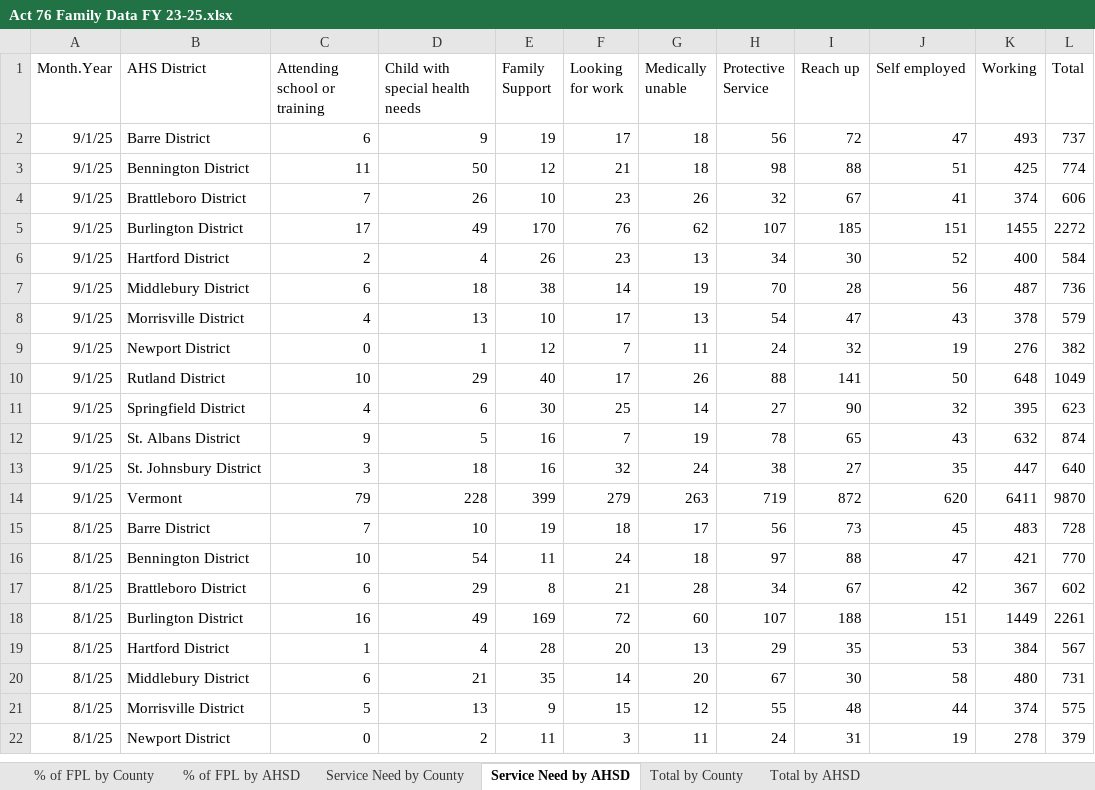
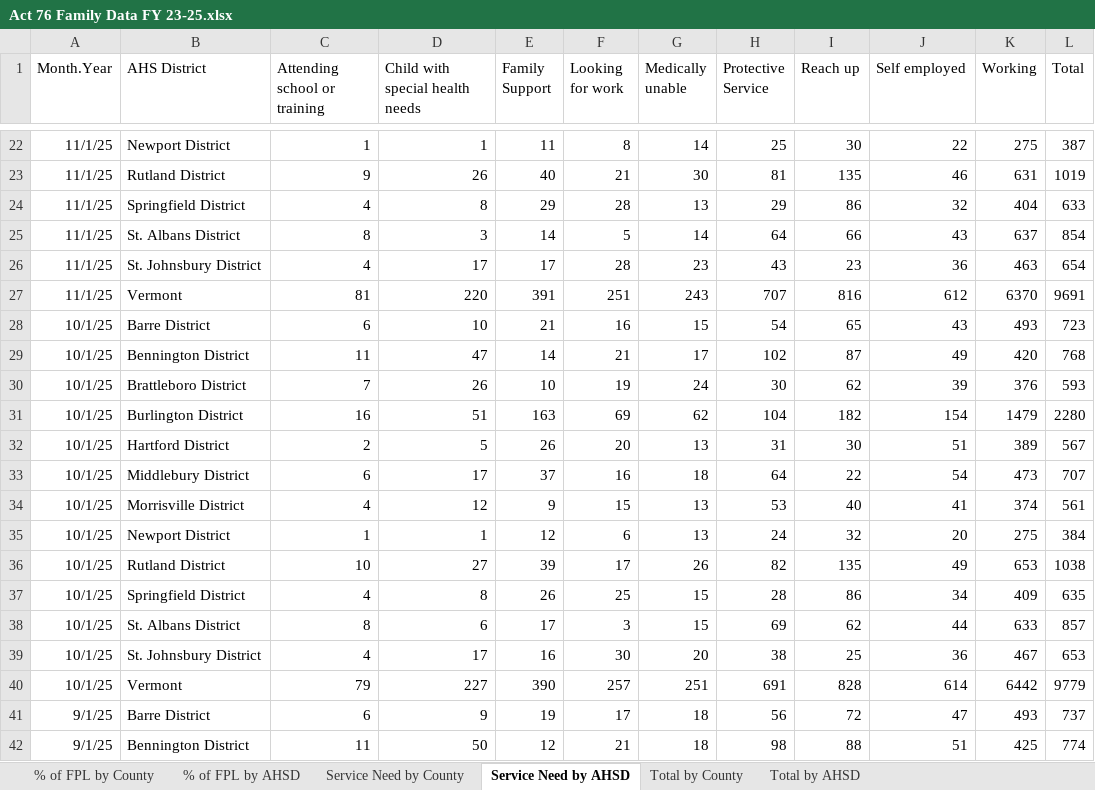
Before and after one commit to vermontkidsdata-org/vermontkidsdata-app, an Excel workbook: suppression/Act 76 Family Data FY 23-25.xlsx, sheet Service Need by AHSD, drawn as a sheet; only a part is shown, gaps mark what is left out; the shorter side is filled out with more unchanged rows; values as stored, in another font and other column widths than the file's, no borders; charts and pictures not drawn; the diff covers the shown part only; the diff names each change by its address in the sheet, - before the commit and + after, or states it on an @@ line.

```diff
--- a/suppression/Act 76 Family Data FY 23-25.xlsx (sheet Service Need by AHSD)
+++ b/suppression/Act 76 Family Data FY 23-25.xlsx (sheet Service Need by AHSD)
+row 22: 11/1/25 | Newport District | 1 | 1 | 11 | 8 | 14 | 25 | 30 | 22 | 275 | 387
+row 23: 11/1/25 | Rutland District | 9 | 26 | 40 | 21 | 30 | 81 | 135 | 46 | 631 | 1019
+row 24: 11/1/25 | Springfield District | 4 | 8 | 29 | 28 | 13 | 29 | 86 | 32 | 404 | 633
+row 25: 11/1/25 | St. Albans District | 8 | 3 | 14 | 5 | 14 | 64 | 66 | 43 | 637 | 854
+row 26: 11/1/25 | St. Johnsbury District | 4 | 17 | 17 | 28 | 23 | 43 | 23 | 36 | 463 | 654
+row 27: 11/1/25 | Vermont | 81 | 220 | 391 | 251 | 243 | 707 | 816 | 612 | 6370 | 9691
+row 28: 10/1/25 | Barre District | 6 | 10 | 21 | 16 | 15 | 54 | 65 | 43 | 493 | 723
+row 29: 10/1/25 | Bennington District | 11 | 47 | 14 | 21 | 17 | 102 | 87 | 49 | 420 | 768
+row 30: 10/1/25 | Brattleboro District | 7 | 26 | 10 | 19 | 24 | 30 | 62 | 39 | 376 | 593
+row 31: 10/1/25 | Burlington District | 16 | 51 | 163 | 69 | 62 | 104 | 182 | 154 | 1479 | 2280
+row 32: 10/1/25 | Hartford District | 2 | 5 | 26 | 20 | 13 | 31 | 30 | 51 | 389 | 567
+row 33: 10/1/25 | Middlebury District | 6 | 17 | 37 | 16 | 18 | 64 | 22 | 54 | 473 | 707
+row 34: 10/1/25 | Morrisville District | 4 | 12 | 9 | 15 | 13 | 53 | 40 | 41 | 374 | 561
+row 35: 10/1/25 | Newport District | 1 | 1 | 12 | 6 | 13 | 24 | 32 | 20 | 275 | 384
+row 36: 10/1/25 | Rutland District | 10 | 27 | 39 | 17 | 26 | 82 | 135 | 49 | 653 | 1038
+row 37: 10/1/25 | Springfield District | 4 | 8 | 26 | 25 | 15 | 28 | 86 | 34 | 409 | 635
+row 38: 10/1/25 | St. Albans District | 8 | 6 | 17 | 3 | 15 | 69 | 62 | 44 | 633 | 857
+row 39: 10/1/25 | St. Johnsbury District | 4 | 17 | 16 | 30 | 20 | 38 | 25 | 36 | 467 | 653
+row 40: 10/1/25 | Vermont | 79 | 227 | 390 | 257 | 251 | 691 | 828 | 614 | 6442 | 9779
```
Also changed, not shown: 20 added rows elsewhere in this sheet, sheet % of FPL by County, sheet % of FPL by AHSD, sheet Service Need by County, sheet Total by County, sheet Total by AHSD, suppression/Child Data FY 23-25.xlsx, suppression/child-data-fy-23-25.xlsx, 11 other files.
